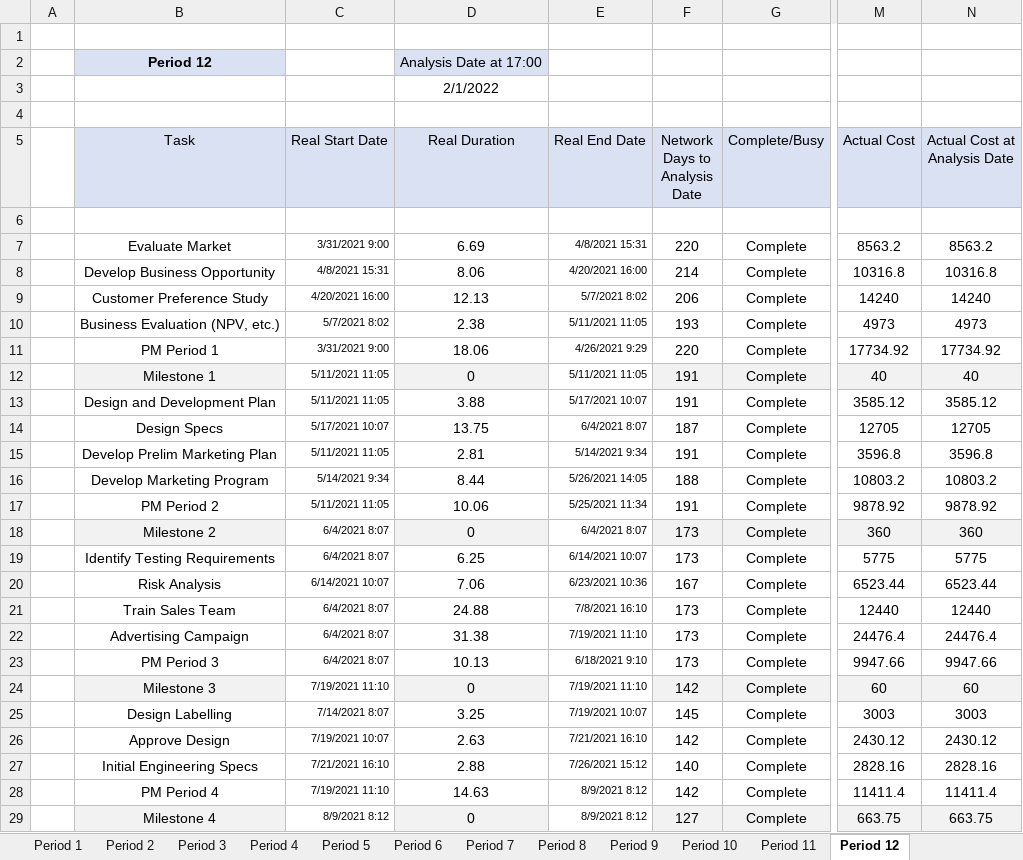
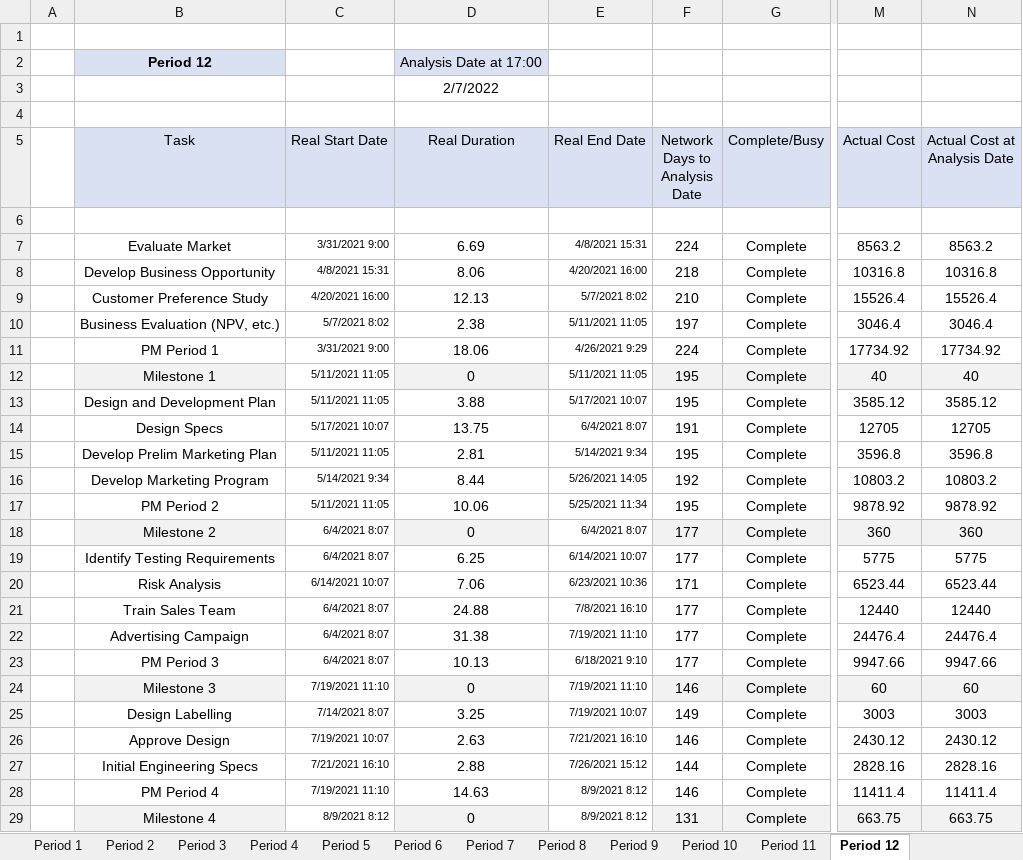
Before and after one commit to 21595240/ProjMan412, an Excel workbook: EVA.xlsx, sheet Period 12, drawn as a sheet; only a part is shown, gaps mark what is left out; values as stored, in another font and other column widths than the file's, no borders; conditional formats not drawn; the diff covers the shown part only; the diff names each change by its address in the sheet, - before the commit and + after, or states it on an @@ line.

```diff
--- a/EVA.xlsx (sheet Period 12)
+++ b/EVA.xlsx (sheet Period 12)
-D3 (Real Duration): 2/1/2022
+D3 (Real Duration): 2/7/2022
-F7 (Network Days to Analysis Date): 220
+F7 (Network Days to Analysis Date): 224
-F8 (Network Days to Analysis Date): 214
+F8 (Network Days to Analysis Date): 218
-F9 (Network Days to Analysis Date): 206
+F9 (Network Days to Analysis Date): 210
-M9 (Actual Cost): 14240
+M9 (Actual Cost): 15526.4
-N9 (Actual Cost at Analysis Date): 14240
+N9 (Actual Cost at Analysis Date): 15526.4
-F10 (Network Days to Analysis Date): 193
+F10 (Network Days to Analysis Date): 197
-M10 (Actual Cost): 4973
+M10 (Actual Cost): 3046.4
-N10 (Actual Cost at Analysis Date): 4973
+N10 (Actual Cost at Analysis Date): 3046.4
-F11 (Network Days to Analysis Date): 220
+F11 (Network Days to Analysis Date): 224
-F12:F13 (Network Days to Analysis Date): 191
+F12:F13 (Network Days to Analysis Date): 195
-F14 (Network Days to Analysis Date): 187
+F14 (Network Days to Analysis Date): 191
-F15 (Network Days to Analysis Date): 191
+F15 (Network Days to Analysis Date): 195
-F16 (Network Days to Analysis Date): 188
+F16 (Network Days to Analysis Date): 192
-F17 (Network Days to Analysis Date): 191
+F17 (Network Days to Analysis Date): 195
-F18:F19 (Network Days to Analysis Date): 173
+F18:F19 (Network Days to Analysis Date): 177
-F20 (Network Days to Analysis Date): 167
+F20 (Network Days to Analysis Date): 171
-F21:F23 (Network Days to Analysis Date): 173
+F21:F23 (Network Days to Analysis Date): 177
-F24 (Network Days to Analysis Date): 142
+F24 (Network Days to Analysis Date): 146
-F25 (Network Days to Analysis Date): 145
+F25 (Network Days to Analysis Date): 149
-F26 (Network Days to Analysis Date): 142
+F26 (Network Days to Analysis Date): 146
-F27 (Network Days to Analysis Date): 140
+F27 (Network Days to Analysis Date): 144
-F28 (Network Days to Analysis Date): 142
+F28 (Network Days to Analysis Date): 146
-F29 (Network Days to Analysis Date): 127
+F29 (Network Days to Analysis Date): 131
```
Also changed, not shown: 64 edited cells and cell formats elsewhere in this sheet, sheet Summary, sheet Period 6, sheet Period 9, sheet Period 10, sheet Period 8, sheet Period 1, 6 more sheets, other sheet tabs, formulas that keep their value, charts or pictures.
